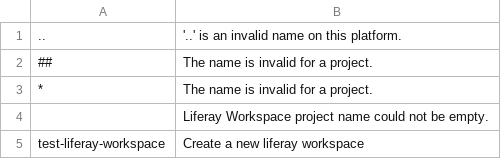
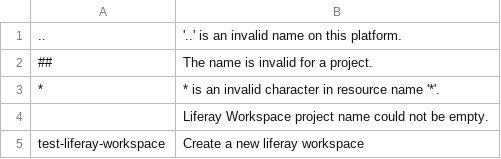
Before and after one commit to liferay/liferay-ide, a CSV file: tests-resources/validation/new-liferay-workspace-wizard-project-name.csv, drawn as a sheet.

Commit message:
IDE-2760 update workspace validation tests

```diff
--- a/tests-resources/validation/new-liferay-workspace-wizard-project-name.csv
+++ b/tests-resources/validation/new-liferay-workspace-wizard-project-name.csv
@@ -2,3 +2,3 @@
 ##,The name is invalid for a project.
-*,The name is invalid for a project.
+*,* is an invalid character in resource name '*'.
 ,Liferay Workspace project name could not be empty.
```
Also changed, not shown: 2 other files.
